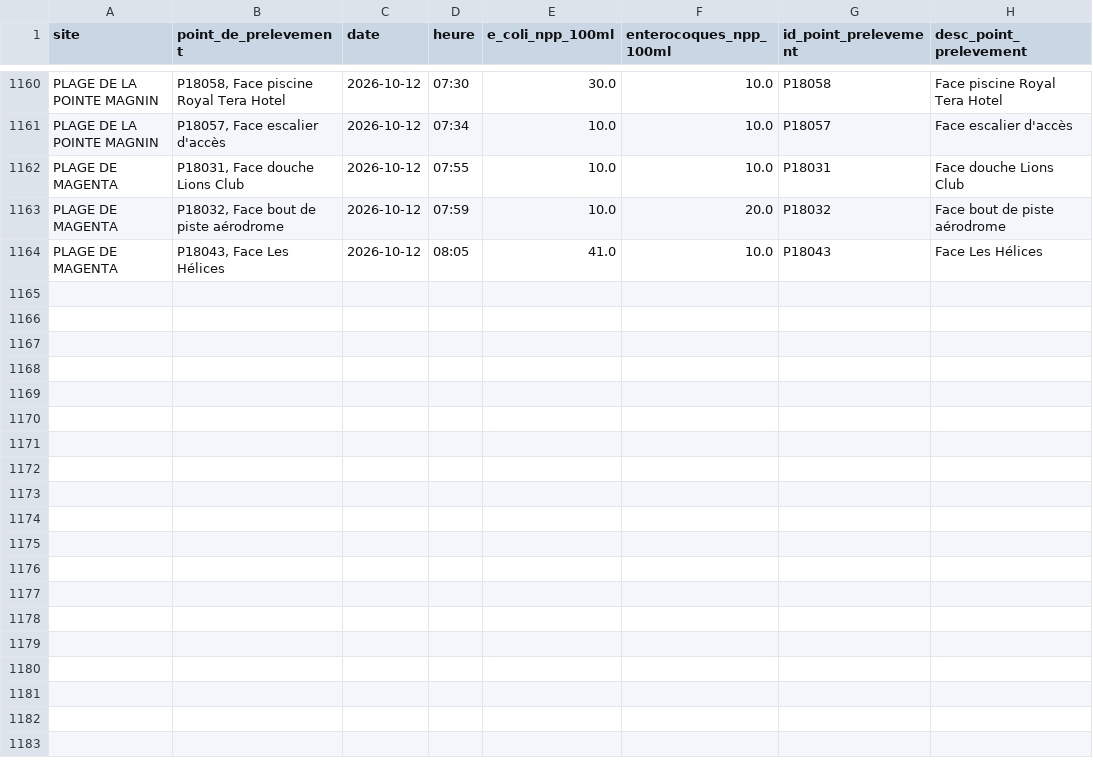
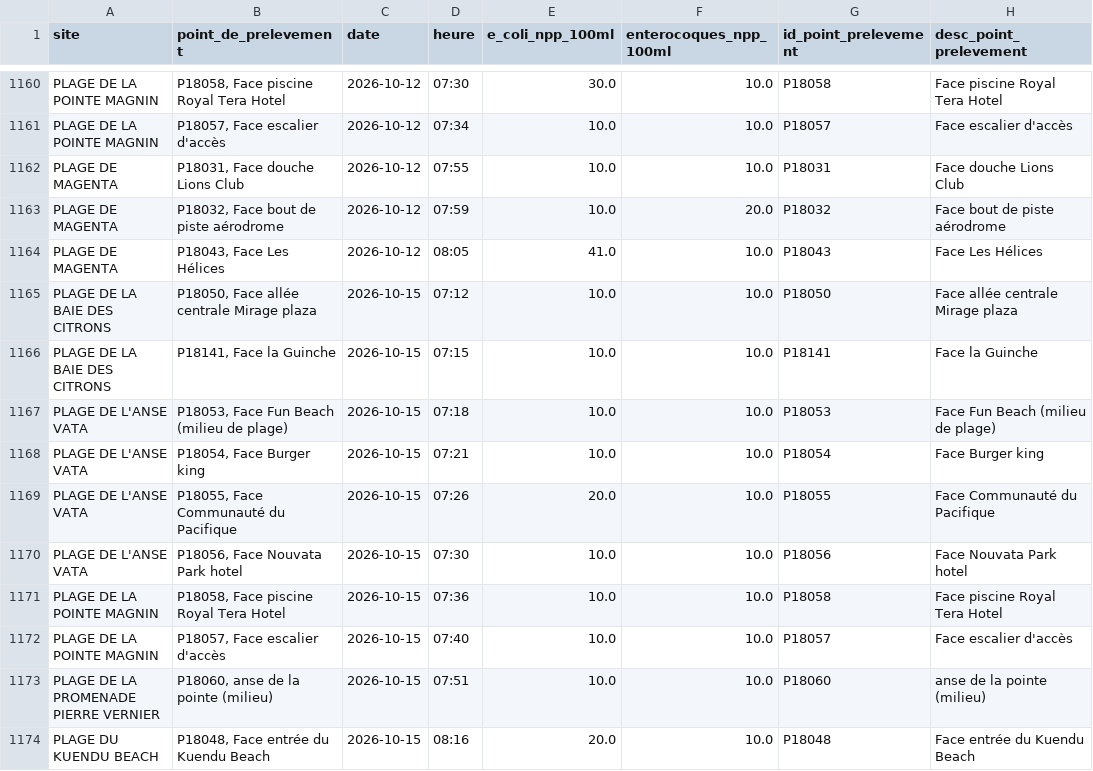
Before and after one commit to adriens/edb-noumea-data, a CSV file: data/details_history.csv, drawn as a sheet; only a part is shown, gaps mark what is left out; the diff names each change by its address in the sheet, - before the commit and + after, or states it on an @@ line.

```diff
--- a/data/details_history.csv
+++ b/data/details_history.csv
+row 1165: PLAGE DE LA BAIE DES CITRONS | P18050, Face allée centrale Mirage plaza | 2026-10-15 | 07:12 | 10.0 | 10.0 | P18050 | Face allée centrale Mirage plaza
+row 1166: PLAGE DE LA BAIE DES CITRONS | P18141, Face la Guinche | 2026-10-15 | 07:15 | 10.0 | 10.0 | P18141 | Face la Guinche
+row 1167: PLAGE DE L'ANSE VATA | P18053, Face Fun Beach (milieu de plage) | 2026-10-15 | 07:18 | 10.0 | 10.0 | P18053 | Face Fun Beach (milieu de plage)
+row 1168: PLAGE DE L'ANSE VATA | P18054, Face Burger king | 2026-10-15 | 07:21 | 10.0 | 10.0 | P18054 | Face Burger king
+row 1169: PLAGE DE L'ANSE VATA | P18055, Face Communauté du Pacifique | 2026-10-15 | 07:26 | 20.0 | 10.0 | P18055 | Face Communauté du Pacifique
+row 1170: PLAGE DE L'ANSE VATA | P18056, Face Nouvata Park hotel | 2026-10-15 | 07:30 | 10.0 | 10.0 | P18056 | Face Nouvata Park hotel
+row 1171: PLAGE DE LA POINTE MAGNIN | P18058, Face piscine Royal Tera Hotel | 2026-10-15 | 07:36 | 10.0 | 10.0 | P18058 | Face piscine Royal Tera Hotel
+row 1172: PLAGE DE LA POINTE MAGNIN | P18057, Face escalier d'accès | 2026-10-15 | 07:40 | 10.0 | 10.0 | P18057 | Face escalier d'accès
+row 1173: PLAGE DE LA PROMENADE PIERRE VERNIER | P18060, anse de la pointe (milieu) | 2026-10-15 | 07:51 | 10.0 | 10.0 | P18060 | anse de la pointe (milieu)
+row 1174: PLAGE DU KUENDU BEACH | P18048, Face entrée du Kuendu Beach | 2026-10-15 | 08:16 | 20.0 | 10.0 | P18048 | Face entrée du Kuendu Beach
```
Also changed, not shown: data/details.csv.
